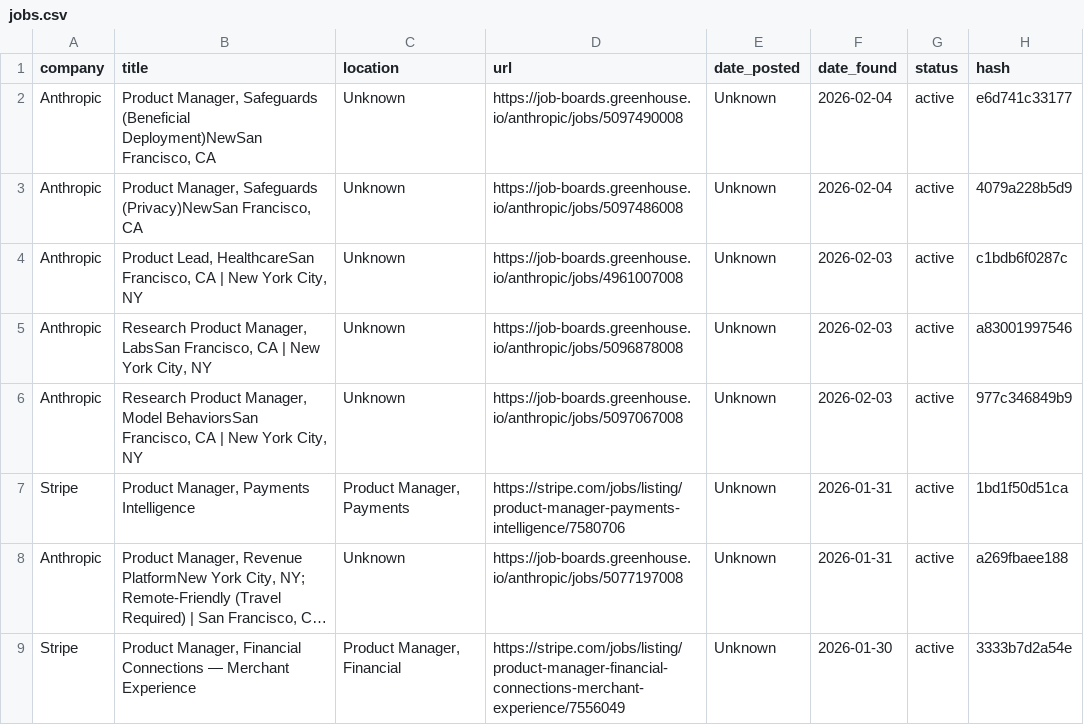
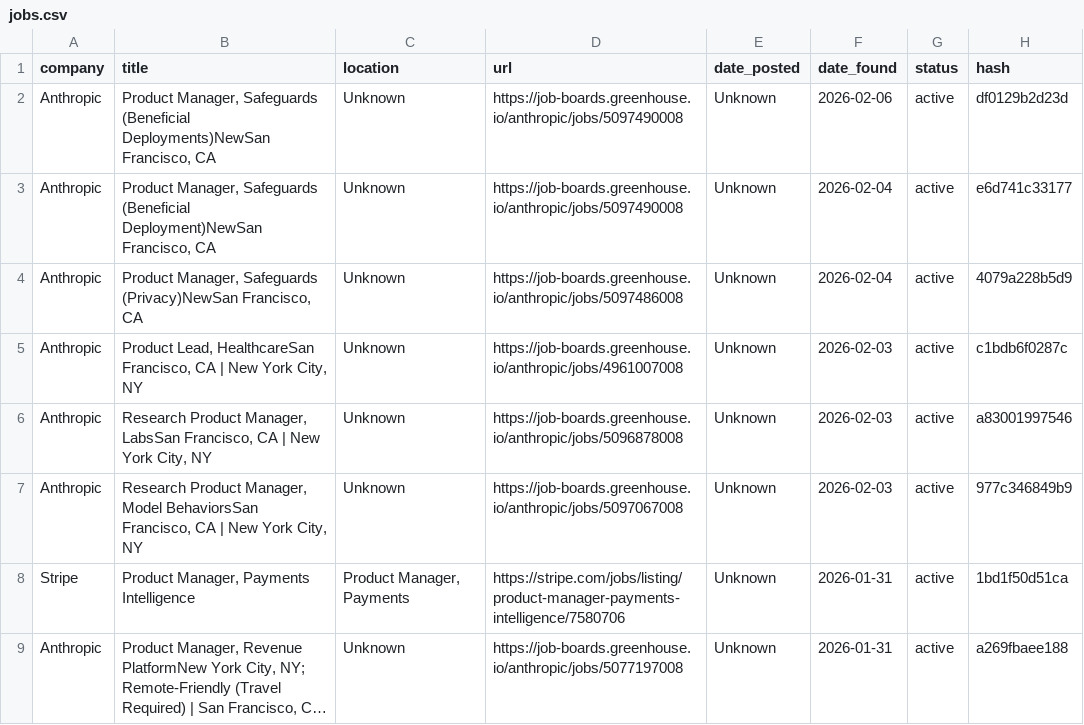
Before and after one commit to alishsayd/Scraper, a CSV file: jobs.csv, drawn as a sheet; only a part is shown; the shorter side is filled out with more unchanged rows; long unchanged cells end in ….

Commit message:
deploy: 8754a6b51fbe2e39945497da3cdcb67fd43d7713

```diff
--- a/jobs.csv
+++ b/jobs.csv
@@ -1,2 +1,3 @@
 company,title,location,url,date_posted,date_found,status,hash
+Anthropic,"Product Manager, Safeguards (Beneficial Deployments)NewSan Francisco, CA",Unknown,https://job-boards.greenhouse.io/anthropic/jobs/5097490008,Unknown,2026-02-06,active,df0129b2d23d
 Anthropic,"Product Manager, Safeguards (Beneficial Deployment)NewSan Francisco, CA",Unknown,https://job-boards.greenhouse.io/anthropic/jobs/5097490008,Unknown,2026-02-04,active,e6d741c33177
```
Also changed, not shown: 3 other files.
